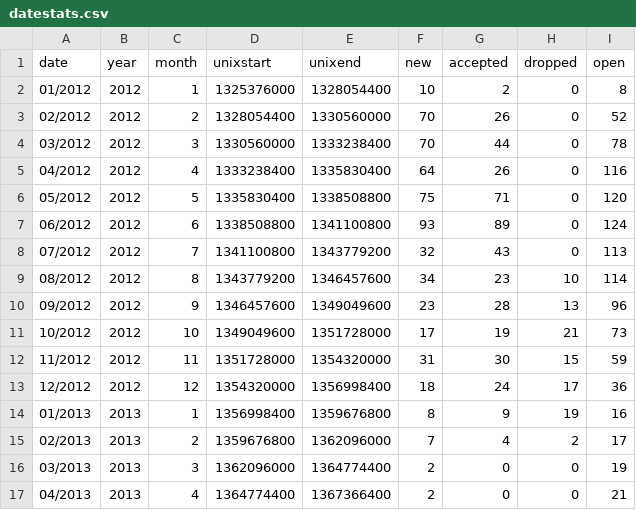
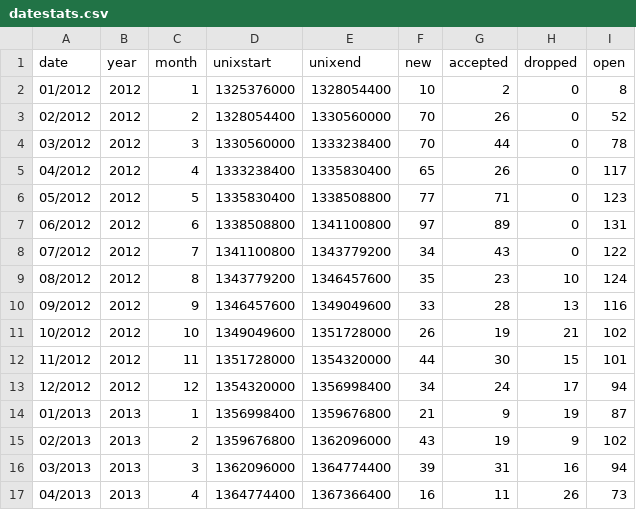
Before and after one commit to davesteele/debian-rfs-stats, a CSV file: data/datestats.csv, drawn as a sheet; only a part is shown; the diff covers the shown part only.

Commit message:
Update data, with the recovered archived RFS #s from debian-mentors.

```diff
--- a/data/datestats.csv
+++ b/data/datestats.csv
@@ -4,14 +4,14 @@ date, year, month, unixstart, unixend, new, accepted, dropped, open
 03/2012, 2012, 3, 1330560000, 1333238400, 70, 44, 0, 78
-04/2012, 2012, 4, 1333238400, 1335830400, 64, 26, 0, 116
-05/2012, 2012, 5, 1335830400, 1338508800, 75, 71, 0, 120
-06/2012, 2012, 6, 1338508800, 1341100800, 93, 89, 0, 124
-07/2012, 2012, 7, 1341100800, 1343779200, 32, 43, 0, 113
-08/2012, 2012, 8, 1343779200, 1346457600, 34, 23, 10, 114
-09/2012, 2012, 9, 1346457600, 1349049600, 23, 28, 13, 96
-10/2012, 2012, 10, 1349049600, 1351728000, 17, 19, 21, 73
-11/2012, 2012, 11, 1351728000, 1354320000, 31, 30, 15, 59
-12/2012, 2012, 12, 1354320000, 1356998400, 18, 24, 17, 36
-01/2013, 2013, 1, 1356998400, 1359676800, 8, 9, 19, 16
-02/2013, 2013, 2, 1359676800, 1362096000, 7, 4, 2, 17
-03/2013, 2013, 3, 1362096000, 1364774400, 2, 0, 0, 19
-04/2013, 2013, 4, 1364774400, 1367366400, 2, 0, 0, 21
+04/2012, 2012, 4, 1333238400, 1335830400, 65, 26, 0, 117
+05/2012, 2012, 5, 1335830400, 1338508800, 77, 71, 0, 123
+06/2012, 2012, 6, 1338508800, 1341100800, 97, 89, 0, 131
+07/2012, 2012, 7, 1341100800, 1343779200, 34, 43, 0, 122
+08/2012, 2012, 8, 1343779200, 1346457600, 35, 23, 10, 124
+09/2012, 2012, 9, 1346457600, 1349049600, 33, 28, 13, 116
+10/2012, 2012, 10, 1349049600, 1351728000, 26, 19, 21, 102
+11/2012, 2012, 11, 1351728000, 1354320000, 44, 30, 15, 101
+12/2012, 2012, 12, 1354320000, 1356998400, 34, 24, 17, 94
+01/2013, 2013, 1, 1356998400, 1359676800, 21, 9, 19, 87
+02/2013, 2013, 2, 1359676800, 1362096000, 43, 19, 9, 102
+03/2013, 2013, 3, 1362096000, 1364774400, 39, 31, 16, 94
+04/2013, 2013, 4, 1364774400, 1367366400, 16, 11, 26, 73
```
Also changed, not shown: 15 edited cells elsewhere in this file, 3 other files.
